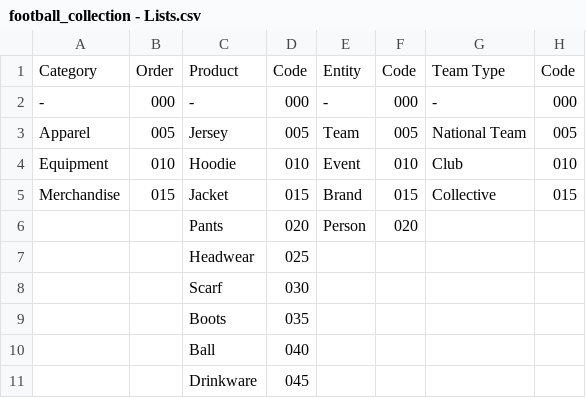
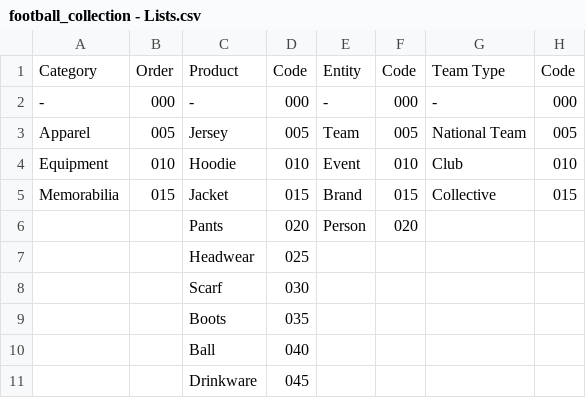
Before and after one commit to Everardo-shain/collections, a CSV file: src/data/csv_files/football_collection - Lists.csv, drawn as a sheet; only a part is shown; the diff names each change by its address in the sheet, - before the commit and + after, or states it on an @@ line.

```diff
--- a/src/data/csv_files/football_collection - Lists.csv
+++ b/src/data/csv_files/football_collection - Lists.csv
-A5: Merchandise
+A5: Memorabilia
```
Also changed, not shown: src/data/csv_files/football_collection - Collection.csv, 12 other files.
